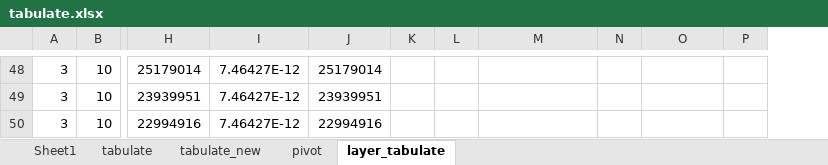
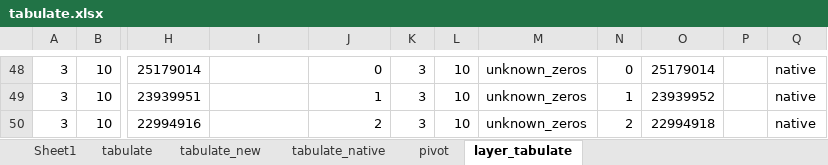
Before and after one commit to jdleesmiller/twenty48, an Excel workbook: data/tabulate.xlsx, sheet layer_tabulate, drawn as a sheet; only a part is shown, gaps mark what is left out; values as stored, in another font and other column widths than the file's, no borders; conditional formats not drawn; the diff covers the shown part only; the diff names each change by its address in the sheet, - before the commit and + after, or states it on an @@ line.

Commit message:
Fix valuing of mixed known and unknown successors

```diff
--- a/data/tabulate.xlsx (sheet layer_tabulate)
+++ b/data/tabulate.xlsx (sheet layer_tabulate)
+sheet tab: tabulate_native
+column Q, rows 48-50: all native
-I48:I50: 7.46427E-12
+I48:I50: (empty)
-J48: 25179014
+J48: 0
-K48:K50: (empty)
+K48:K50: 3
-L48:L50: (empty)
+L48:L50: 10
-M48:M50: (empty)
+M48:M50: unknown_zeros
-N48: (empty)
+N48: 0
-O48: (empty)
+O48: 25179014
-J49: 23939951
+J49: 1
-N49: (empty)
+N49: 1
-O49: (empty)
+O49: 23939952
-J50: 22994916
+J50: 2
-N50: (empty)
+N50: 2
-O50: (empty)
+O50: 22994918
```
Also changed, not shown: 48 edited cells elsewhere in this sheet, 3 other files.
